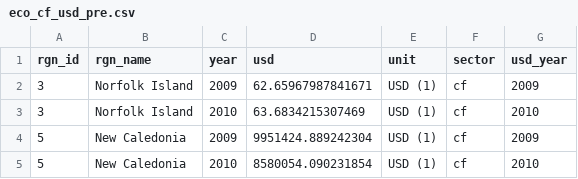
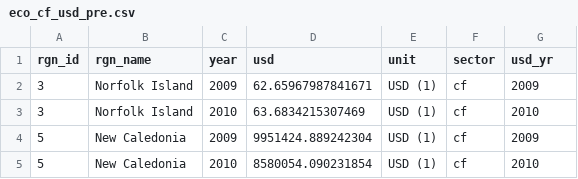
Before and after one commit to OHI-Science/ohiprep_v2024, a CSV file: globalprep/le/v2024/int/eco_cf_usd_pre.csv, drawn as a sheet; only a part is shown.

Commit message:
fixing usd_yr naming convention

```diff
--- a/globalprep/le/v2024/int/eco_cf_usd_pre.csv
+++ b/globalprep/le/v2024/int/eco_cf_usd_pre.csv
@@ -1,2 +1,2 @@
-rgn_id,rgn_name,year,usd,unit,sector,usd_year
+rgn_id,rgn_name,year,usd,unit,sector,usd_yr
 3,Norfolk Island,2009,62.65967987841671,USD (1),cf,2009
```
